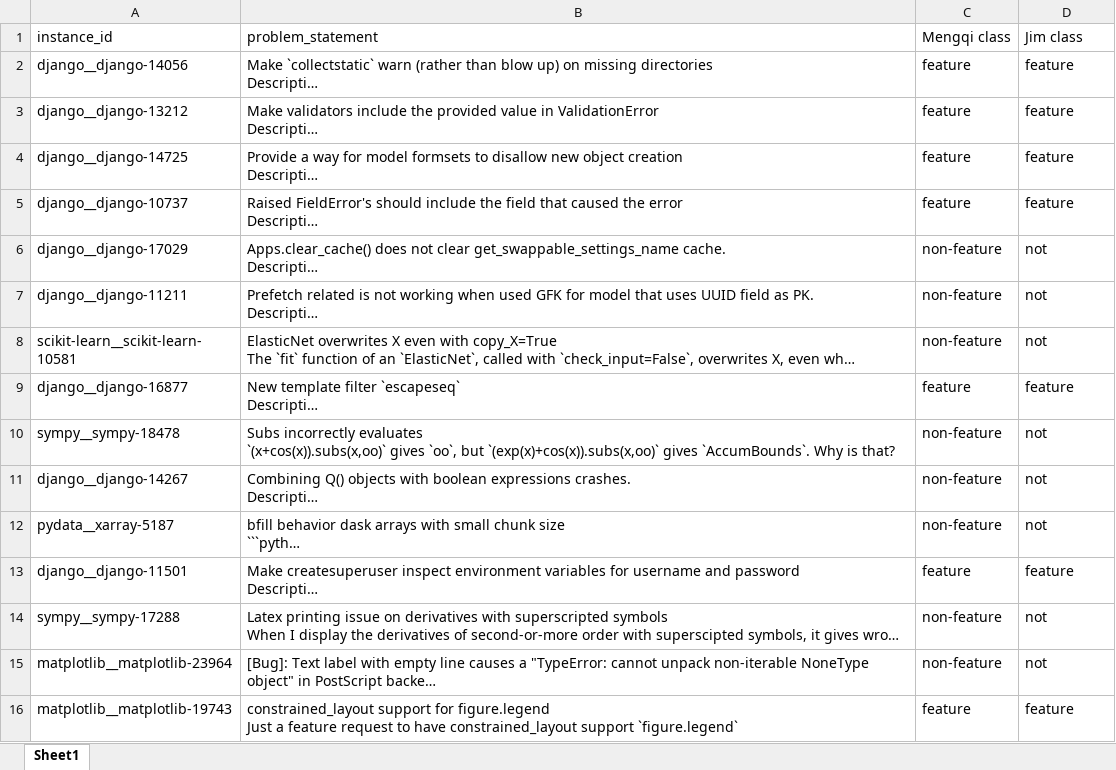
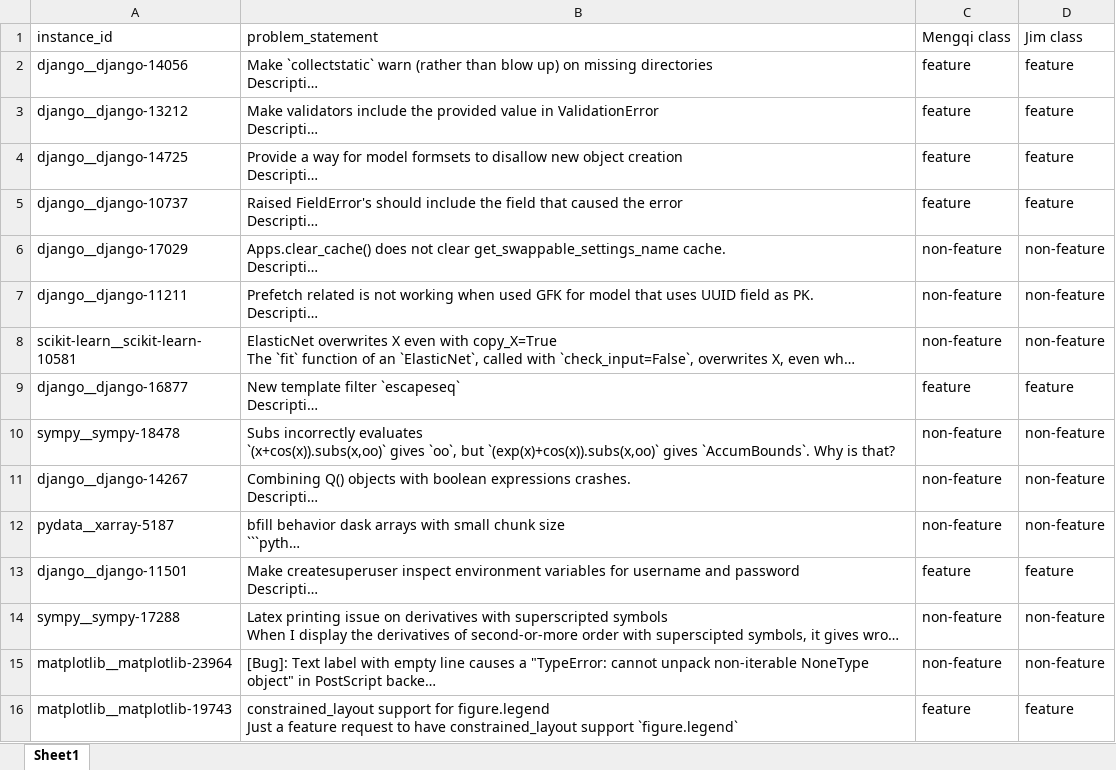
Before and after one commit to jiujiucs17/DaLIC_newexp, an Excel workbook: dataset/30 Validation (Mengqi:Jim).xlsx, sheet Sheet1, drawn as a sheet; only a part is shown; long unchanged cells end in …; values as stored, in another font and other column widths than the file's, no borders; the diff covers the shown part only; the diff names each change by its address in the sheet, - before the commit and + after, or states it on an @@ line.

```diff
--- a/dataset/30 Validation (Mengqi:Jim).xlsx (sheet Sheet1)
+++ b/dataset/30 Validation (Mengqi:Jim).xlsx (sheet Sheet1)
-D6:D8 (Jim class): not
+D6:D8 (Jim class): non-feature
-D10:D12 (Jim class): not
+D10:D12 (Jim class): non-feature
-D14:D15 (Jim class): not
+D14:D15 (Jim class): non-feature
```
Also changed, not shown: 6 edited cells elsewhere in this sheet, dataset/swebench_sample.xlsx.
